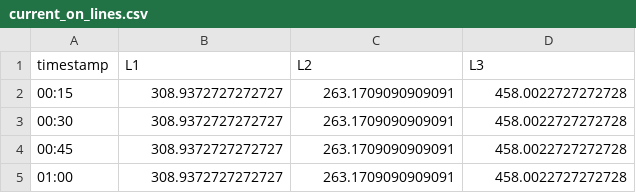
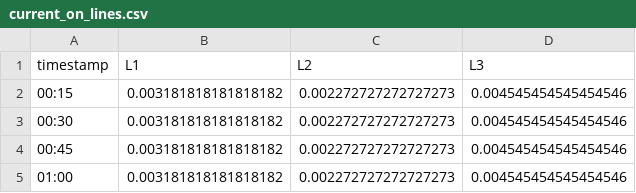
Before and after one commit to anjoniewo/PySPFC, a CSV file: simplepowerflow/csv_export/current_on_lines.csv, drawn as a sheet.

```diff
--- a/simplepowerflow/csv_export/current_on_lines.csv
+++ b/simplepowerflow/csv_export/current_on_lines.csv
@@ -1,5 +1,5 @@
 timestamp,L1,L2,L3
-00:15,308.9372727272727,263.1709090909091,458.0022727272728
-00:30,308.9372727272727,263.1709090909091,458.0022727272728
-00:45,308.9372727272727,263.1709090909091,458.0022727272728
-01:00,308.9372727272727,263.1709090909091,458.0022727272728
+00:15,0.003181818181818182,0.002272727272727273,0.004545454545454546
+00:30,0.003181818181818182,0.002272727272727273,0.004545454545454546
+00:45,0.003181818181818182,0.002272727272727273,0.004545454545454546
+01:00,0.003181818181818182,0.002272727272727273,0.004545454545454546
```
Also changed, not shown: simplepowerflow/csv_export/v_angles.csv, simplepowerflow/csv_export/v_magnitudes.csv, 15 other files.
